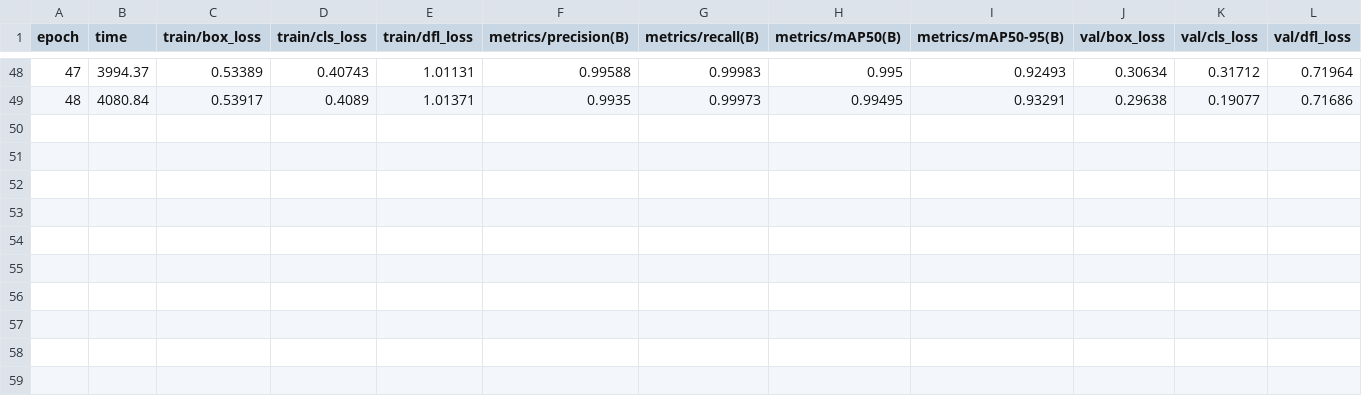
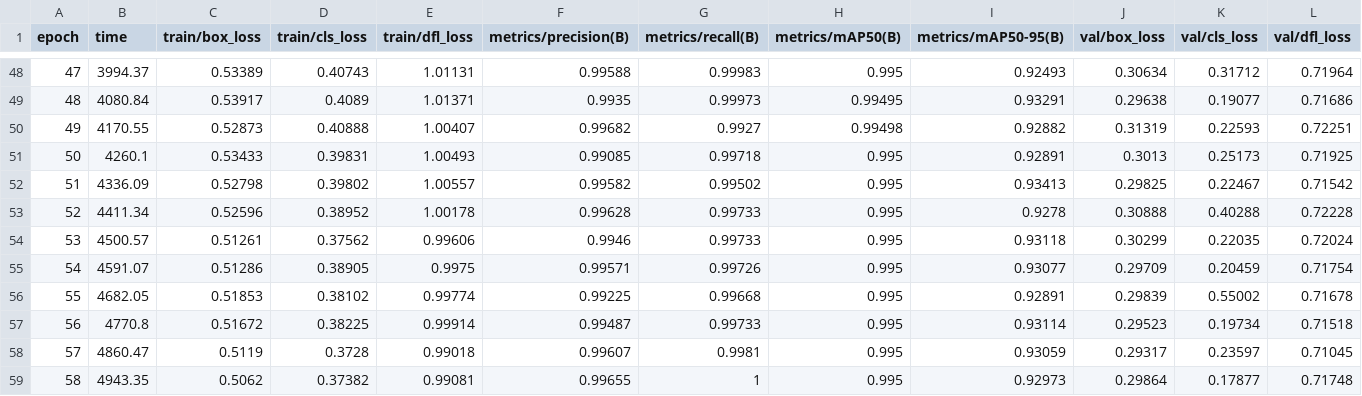
Before and after one commit to Spice7/jesture_project, a CSV file: runs/yolo/gesture_yolov8n-3/results.csv, drawn as a sheet; only a part is shown, gaps mark what is left out; rows hold the shown columns only; the diff names each change by its address in the sheet, - before the commit and + after, or states it on an @@ line.

Commit message:
add ckpoint epoch58

```diff
--- a/runs/yolo/gesture_yolov8n-3/results.csv
+++ b/runs/yolo/gesture_yolov8n-3/results.csv
+row 50: 49 | 4170.55 | 0.52873 | 0.40888 | 1.00407 | 0.99682 | 0.9927 | 0.99498 | 0.92882 | 0.31319 | 0.22593 | 0.72251
+row 51: 50 | 4260.1 | 0.53433 | 0.39831 | 1.00493 | 0.99085 | 0.99718 | 0.995 | 0.92891 | 0.3013 | 0.25173 | 0.71925
+row 52: 51 | 4336.09 | 0.52798 | 0.39802 | 1.00557 | 0.99582 | 0.99502 | 0.995 | 0.93413 | 0.29825 | 0.22467 | 0.71542
+row 53: 52 | 4411.34 | 0.52596 | 0.38952 | 1.00178 | 0.99628 | 0.99733 | 0.995 | 0.9278 | 0.30888 | 0.40288 | 0.72228
+row 54: 53 | 4500.57 | 0.51261 | 0.37562 | 0.99606 | 0.9946 | 0.99733 | 0.995 | 0.93118 | 0.30299 | 0.22035 | 0.72024
+row 55: 54 | 4591.07 | 0.51286 | 0.38905 | 0.9975 | 0.99571 | 0.99726 | 0.995 | 0.93077 | 0.29709 | 0.20459 | 0.71754
+row 56: 55 | 4682.05 | 0.51853 | 0.38102 | 0.99774 | 0.99225 | 0.99668 | 0.995 | 0.92891 | 0.29839 | 0.55002 | 0.71678
+row 57: 56 | 4770.8 | 0.51672 | 0.38225 | 0.99914 | 0.99487 | 0.99733 | 0.995 | 0.93114 | 0.29523 | 0.19734 | 0.71518
+row 58: 57 | 4860.47 | 0.5119 | 0.3728 | 0.99018 | 0.99607 | 0.9981 | 0.995 | 0.93059 | 0.29317 | 0.23597 | 0.71045
+row 59: 58 | 4943.35 | 0.5062 | 0.37382 | 0.99081 | 0.99655 | 1 | 0.995 | 0.92973 | 0.29864 | 0.17877 | 0.71748
```
Also changed, not shown: 5 other files.
